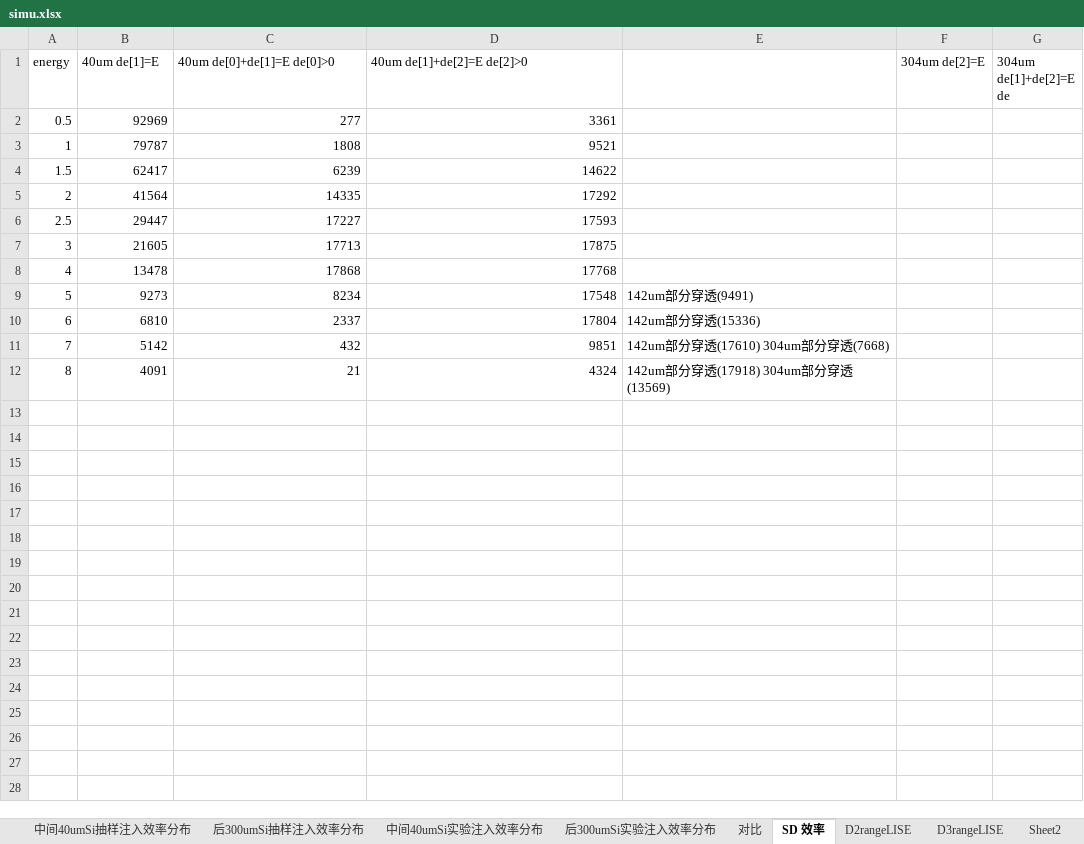
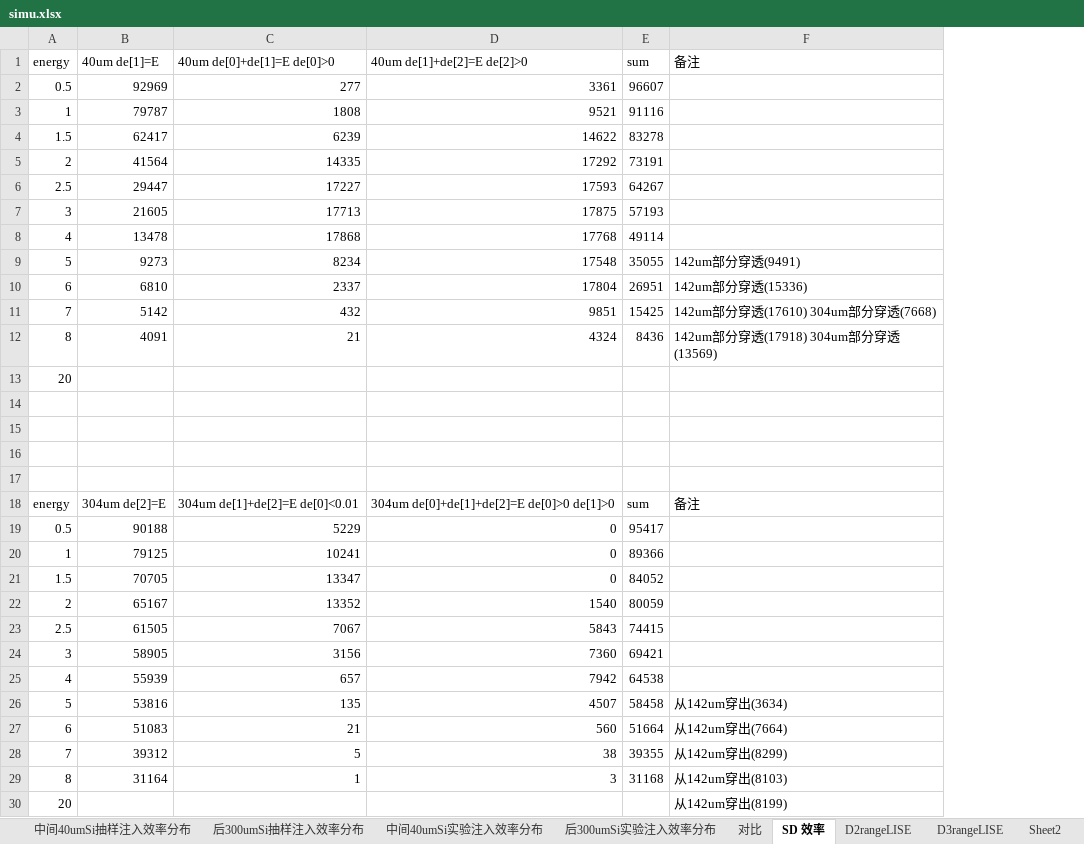
Before and after one commit to mission-young/G4Simulation, an Excel workbook: simu.xlsx, sheet SD 效率, drawn as a sheet; values as stored, in another font and other column widths than the file's, no borders; charts and pictures not drawn; removed rows and columns are numbered as before the commit, all else as after; the diff names each change by its address in the sheet, - before the commit and + after, or states it on an @@ line.

```diff
--- a/simu.xlsx (sheet SD 效率)
+++ b/simu.xlsx (sheet SD 效率)
+column E (sum), rows 2-12: 96607 | 91116 | 83278 | 73191 | 64267 | 57193 | 49114 | 35055 | 26951 | 15425 | 8436
-column F (304um de[2]=E), empty
-column G (304um de[1]+de[2]=E de), empty
-F1: (empty)
+F1: 备注
+row 13: 20
+row 14: (empty)
+row 15: (empty)
+row 16: (empty)
+row 17: (empty)
+row 18: energy | 304um de[2]=E | 304um de[1]+de[2]=E de[0]<0.01 | 304um de[0]+de[1]+de[2]=E de[0]>0 de[1]>0 | sum | 备注
+row 19: 0.5 | 90188 | 5229 | 0 | 95417
+row 20: 1 | 79125 | 10241 | 0 | 89366
+row 21: 1.5 | 70705 | 13347 | 0 | 84052
+row 22: 2 | 65167 | 13352 | 1540 | 80059
+row 23: 2.5 | 61505 | 7067 | 5843 | 74415
+row 24: 3 | 58905 | 3156 | 7360 | 69421
+row 25: 4 | 55939 | 657 | 7942 | 64538
+row 26: 5 | 53816 | 135 | 4507 | 58458 | 从142um穿出(3634)
+row 27: 6 | 51083 | 21 | 560 | 51664 | 从142um穿出(7664)
+row 28: 7 | 39312 | 5 | 38 | 39355 | 从142um穿出(8299)
+row 29: 8 | 31164 | 1 | 3 | 31168 | 从142um穿出(8103)
+row 30: 20 |  |  |  |  | 从142um穿出(8199)
```
Also changed, not shown: charts or pictures, 12 other files.
